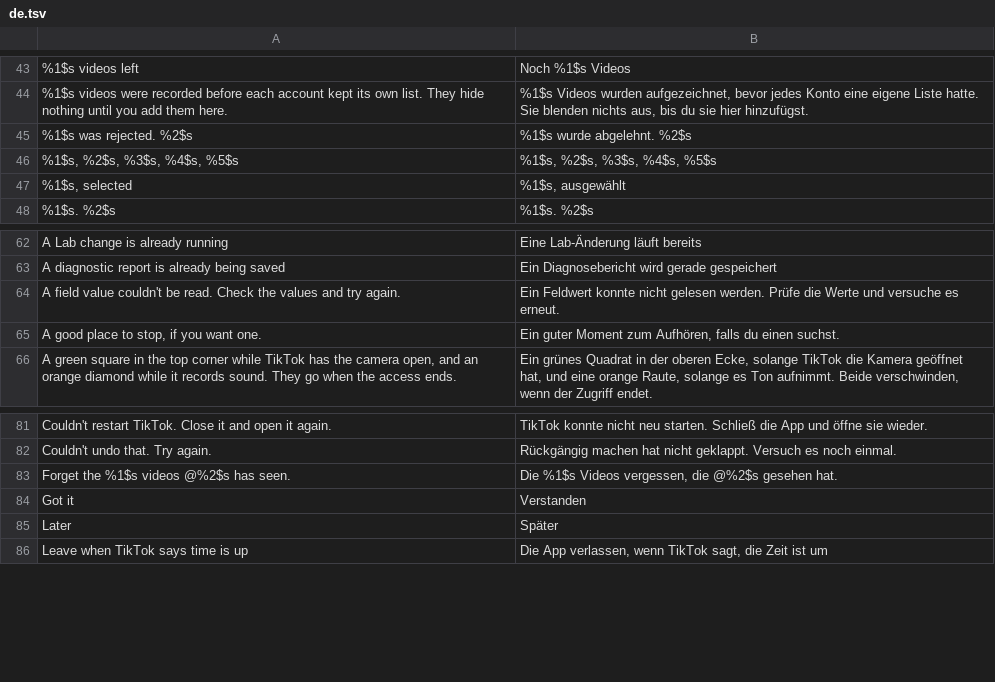
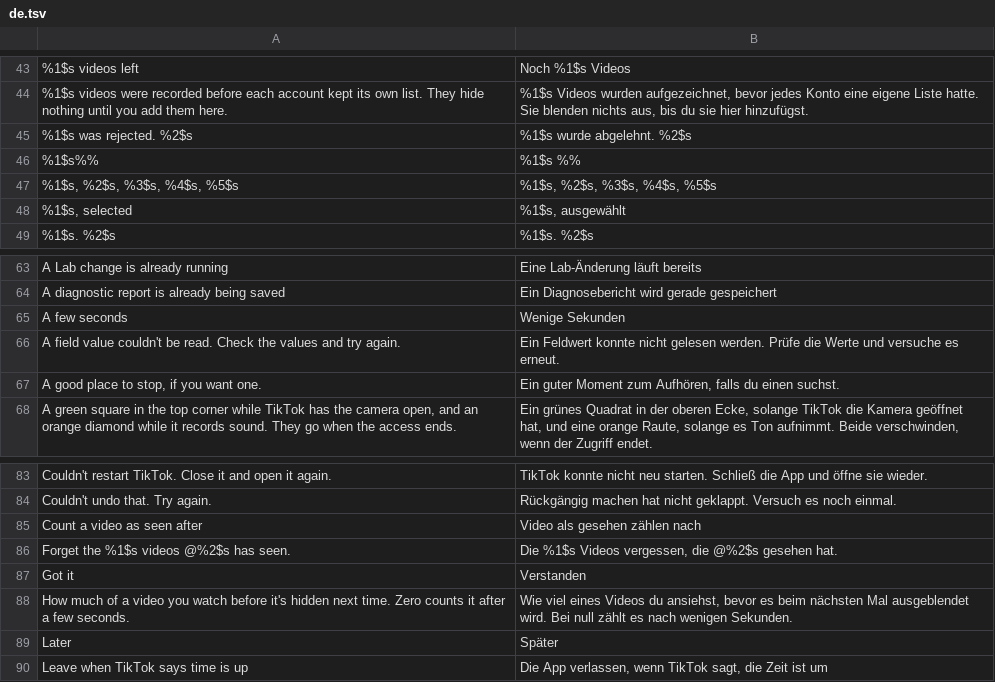
Before and after one commit to BlackGold8282/HushFeed, a TSV file: extensions/tiktok/src/main/l10n/de.tsv, drawn as a sheet; only a part is shown, gaps mark what is left out; the diff names each change by its address in the sheet, - before the commit and + after, or states it on an @@ line.

```diff
--- a/extensions/tiktok/src/main/l10n/de.tsv
+++ b/extensions/tiktok/src/main/l10n/de.tsv
+row 46: %1$s%% | %1$s %%
+row 65: A few seconds | Wenige Sekunden
+row 85: Count a video as seen after | Video als gesehen zählen nach
+row 88: How much of a video you watch before it's hidden next time. Zero counts it after a few seconds. | Wie viel eines Videos du ansiehst, bevor es beim nächsten Mal ausgeblendet wird. Bei null zählt es nach wenigen Sekunden.
```
Also changed, not shown: extensions/tiktok/src/main/l10n/en.csv, extensions/tiktok/src/main/l10n/es.tsv, 10 other files.
